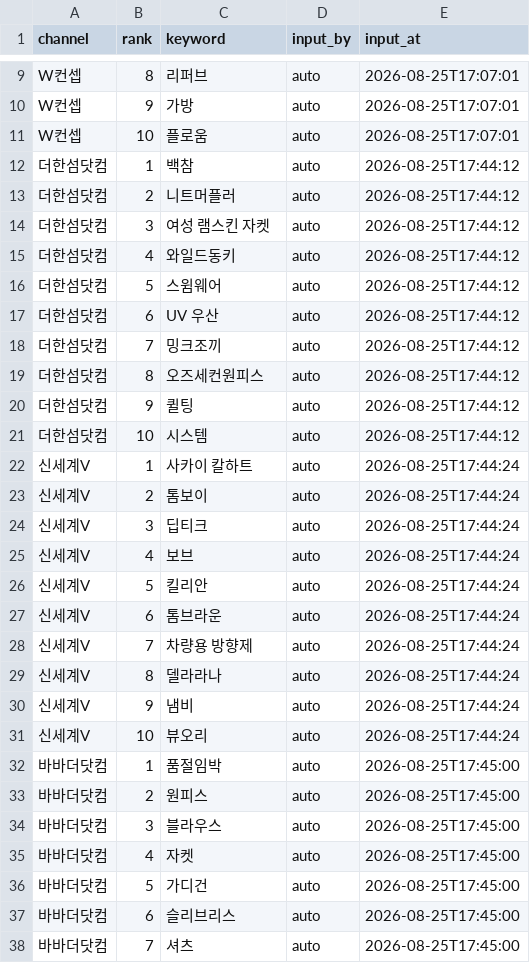
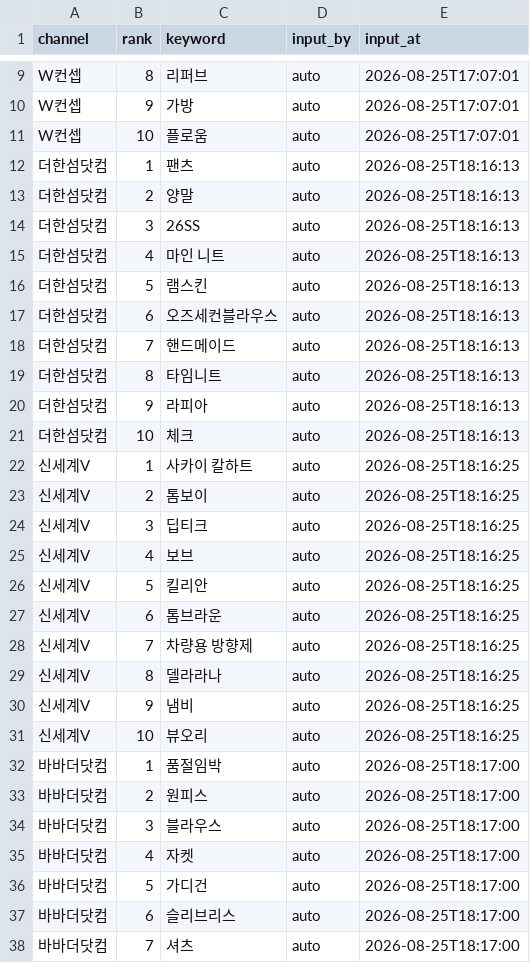
Before and after one commit to performanceteam12-sketch/babathe-trend-dashboard, a CSV file: data/app_search/2026-08-25.csv, drawn as a sheet; only a part is shown, gaps mark what is left out; the diff covers the shown part only.

```diff
--- a/data/app_search/2026-08-25.csv
+++ b/data/app_search/2026-08-25.csv
@@ -11,28 +11,28 @@ W컨셉,9,가방,auto,2026-08-25T17:07:01
 W컨셉,10,플로움,auto,2026-08-25T17:07:01
-더한섬닷컴,1,백참,auto,2026-08-25T17:44:12
-더한섬닷컴,2,니트머플러,auto,2026-08-25T17:44:12
-더한섬닷컴,3,여성 램스킨 자켓,auto,2026-08-25T17:44:12
-더한섬닷컴,4,와일드동키,auto,2026-08-25T17:44:12
-더한섬닷컴,5,스윔웨어,auto,2026-08-25T17:44:12
-더한섬닷컴,6,UV 우산,auto,2026-08-25T17:44:12
-더한섬닷컴,7,밍크조끼,auto,2026-08-25T17:44:12
-더한섬닷컴,8,오즈세컨원피스,auto,2026-08-25T17:44:12
-더한섬닷컴,9,퀼팅,auto,2026-08-25T17:44:12
-더한섬닷컴,10,시스템,auto,2026-08-25T17:44:12
-신세계V,1,사카이 칼하트,auto,2026-08-25T17:44:24
-신세계V,2,톰보이,auto,2026-08-25T17:44:24
-신세계V,3,딥티크,auto,2026-08-25T17:44:24
-신세계V,4,보브,auto,2026-08-25T17:44:24
-신세계V,5,킬리안,auto,2026-08-25T17:44:24
-신세계V,6,톰브라운,auto,2026-08-25T17:44:24
-신세계V,7,차량용 방향제,auto,2026-08-25T17:44:24
-신세계V,8,델라라나,auto,2026-08-25T17:44:24
-신세계V,9,냄비,auto,2026-08-25T17:44:24
-신세계V,10,뷰오리,auto,2026-08-25T17:44:24
-바바더닷컴,1,품절임박,auto,2026-08-25T17:45:00
-바바더닷컴,2,원피스,auto,2026-08-25T17:45:00
-바바더닷컴,3,블라우스,auto,2026-08-25T17:45:00
-바바더닷컴,4,자켓,auto,2026-08-25T17:45:00
-바바더닷컴,5,가디건,auto,2026-08-25T17:45:00
-바바더닷컴,6,슬리브리스,auto,2026-08-25T17:45:00
-바바더닷컴,7,셔츠,auto,2026-08-25T17:45:00
+더한섬닷컴,1,팬츠,auto,2026-08-25T18:16:13
+더한섬닷컴,2,양말,auto,2026-08-25T18:16:13
+더한섬닷컴,3,26SS,auto,2026-08-25T18:16:13
+더한섬닷컴,4,마인 니트,auto,2026-08-25T18:16:13
+더한섬닷컴,5,램스킨,auto,2026-08-25T18:16:13
+더한섬닷컴,6,오즈세컨블라우스,auto,2026-08-25T18:16:13
+더한섬닷컴,7,핸드메이드,auto,2026-08-25T18:16:13
+더한섬닷컴,8,타임니트,auto,2026-08-25T18:16:13
+더한섬닷컴,9,라피아,auto,2026-08-25T18:16:13
+더한섬닷컴,10,체크,auto,2026-08-25T18:16:13
+신세계V,1,사카이 칼하트,auto,2026-08-25T18:16:25
+신세계V,2,톰보이,auto,2026-08-25T18:16:25
+신세계V,3,딥티크,auto,2026-08-25T18:16:25
+신세계V,4,보브,auto,2026-08-25T18:16:25
+신세계V,5,킬리안,auto,2026-08-25T18:16:25
+신세계V,6,톰브라운,auto,2026-08-25T18:16:25
+신세계V,7,차량용 방향제,auto,2026-08-25T18:16:25
+신세계V,8,델라라나,auto,2026-08-25T18:16:25
+신세계V,9,냄비,auto,2026-08-25T18:16:25
+신세계V,10,뷰오리,auto,2026-08-25T18:16:25
+바바더닷컴,1,품절임박,auto,2026-08-25T18:17:00
+바바더닷컴,2,원피스,auto,2026-08-25T18:17:00
+바바더닷컴,3,블라우스,auto,2026-08-25T18:17:00
+바바더닷컴,4,자켓,auto,2026-08-25T18:17:00
+바바더닷컴,5,가디건,auto,2026-08-25T18:17:00
+바바더닷컴,6,슬리브리스,auto,2026-08-25T18:17:00
+바바더닷컴,7,셔츠,auto,2026-08-25T18:17:00
```
Also changed, not shown: 3 edited cells elsewhere in this file.
